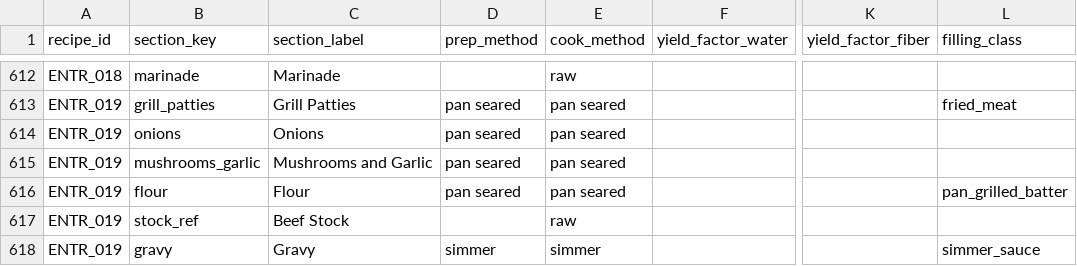
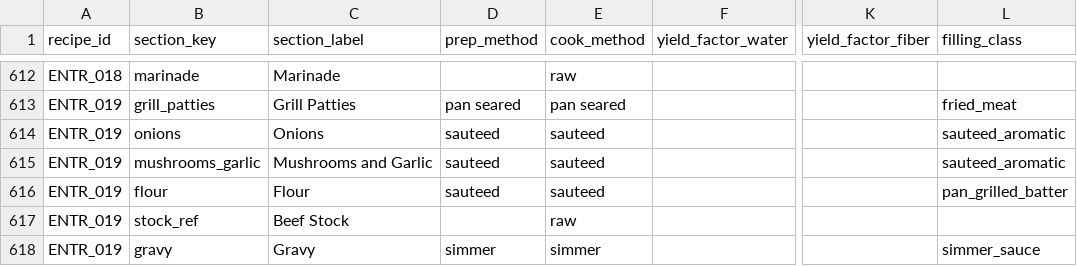
Before and after one commit to tlgeorgemailcom/daily-plate, a CSV file: recipes_v3/data/recipe_sections.csv, drawn as a sheet; only a part is shown, gaps mark what is left out; the diff names each change by its address in the sheet, - before the commit and + after, or states it on an @@ line.

Commit message:
Reclassify hamburger steak gravy aromatics

```diff
--- a/recipes_v3/data/recipe_sections.csv
+++ b/recipes_v3/data/recipe_sections.csv
-D614:D616 (prep_method): pan seared
+D614:D616 (prep_method): sauteed
-E614:E616 (cook_method): pan seared
+E614:E616 (cook_method): sauteed
-L614:L615 (filling_class): (empty)
+L614:L615 (filling_class): sauteed_aromatic
```
Also changed, not shown: 2 other files.
